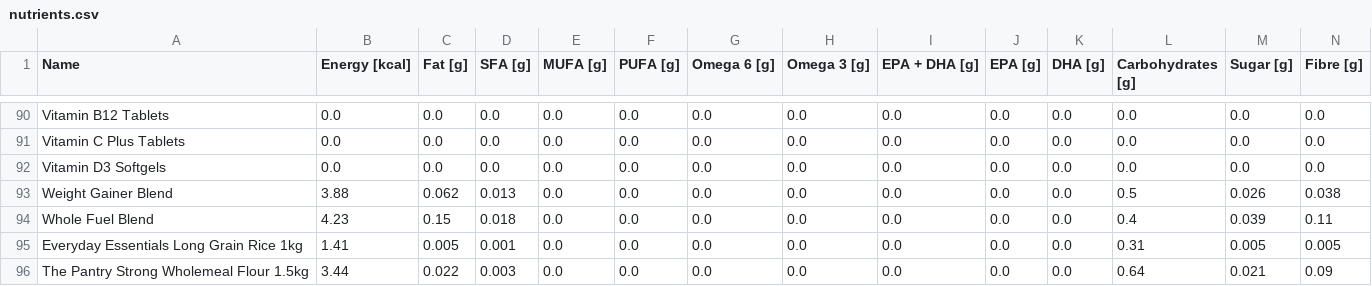
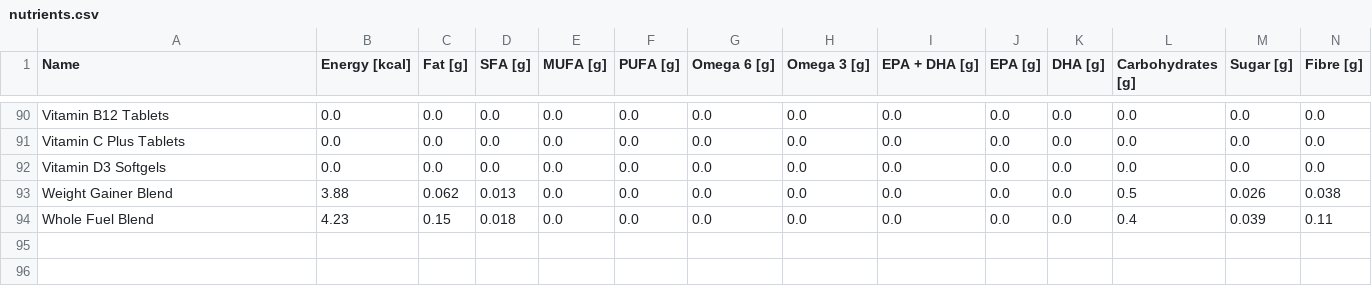
Before and after one commit to CarlosRosuero/nutrition, a CSV file: Data/MyProtein/nutrients.csv, drawn as a sheet; only a part is shown, gaps mark what is left out; rows hold the shown columns only; the diff names each change by its address in the sheet, - before the commit and + after, or states it on an @@ line.

```diff
--- a/Data/MyProtein/nutrients.csv
+++ b/Data/MyProtein/nutrients.csv
-row 95: Everyday Essentials Long Grain Rice 1kg | 1.41 | 0.005 | 0.001 | 0.0 | 0.0 | 0.0 | 0.0 | 0.0 | 0.0 | 0.0 | 0.31 | 0.005 | 0.005
-row 96: The Pantry Strong Wholemeal Flour 1.5kg | 3.44 | 0.022 | 0.003 | 0.0 | 0.0 | 0.0 | 0.0 | 0.0 | 0.0 | 0.0 | 0.64 | 0.021 | 0.09
```
Also changed, not shown: Data/Aldi/nutrients.csv, Data/Aldi/prices.csv, 5 other files.
